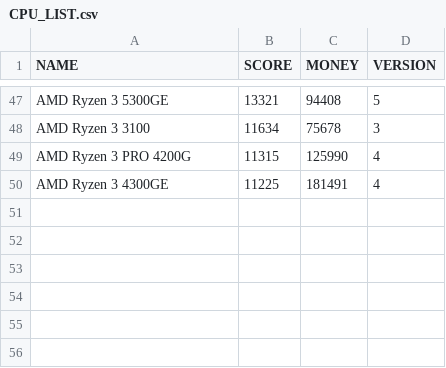
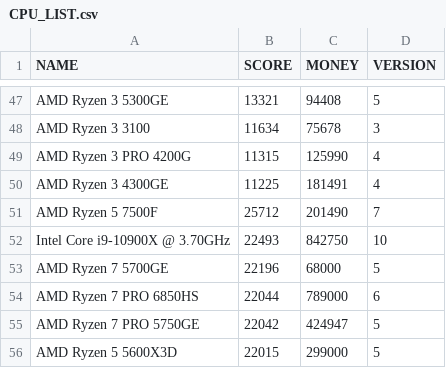
Before and after one commit to Yithian01/AI_DT_PO_PROJECT, a CSV file: data/CPU_LIST.csv, drawn as a sheet; only a part is shown, gaps mark what is left out; the diff names each change by its address in the sheet, - before the commit and + after, or states it on an @@ line.

```diff
--- a/data/CPU_LIST.csv
+++ b/data/CPU_LIST.csv
+row 51: AMD Ryzen 5 7500F | 25712 | 201490 | 7
+row 52: Intel Core i9-10900X @ 3.70GHz | 22493 | 842750 | 10
+row 53: AMD Ryzen 7 5700GE | 22196 | 68000 | 5
+row 54: AMD Ryzen 7 PRO 6850HS | 22044 | 789000 | 6
+row 55: AMD Ryzen 7 PRO 5750GE | 22042 | 424947 | 5
+row 56: AMD Ryzen 5 5600X3D | 22015 | 299000 | 5
```
Also changed, not shown: data/GPU_LIST.csv, 1 other file.
